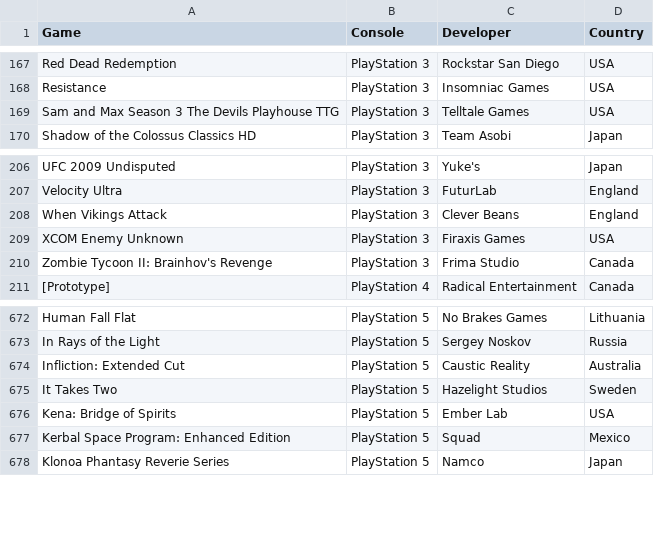
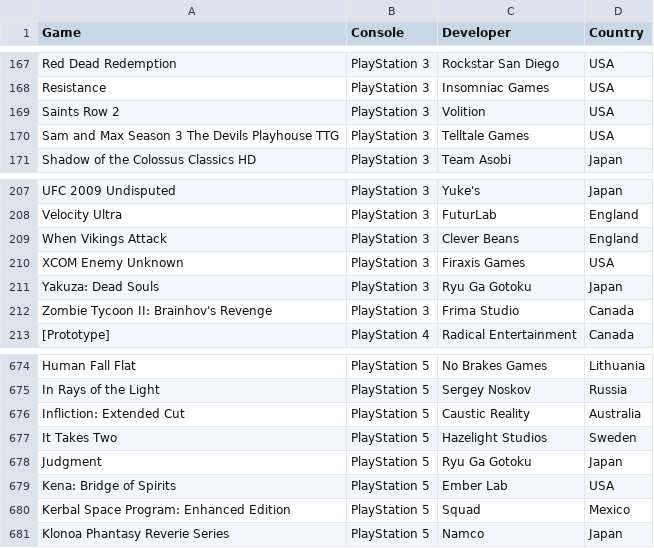
Before and after one commit to hoffjager/databases, a CSV file: Developers and Countries.csv, drawn as a sheet; only a part is shown, gaps mark what is left out; the diff names each change by its address in the sheet, - before the commit and + after, or states it on an @@ line.

Commit message:
added new PS3 & PS5 games, 860 total games as of 26th Feb 2023

```diff
--- a/Developers and Countries.csv
+++ b/Developers and Countries.csv
+row 169: Saints Row 2 | PlayStation 3 | Volition | USA
+row 211: Yakuza: Dead Souls | PlayStation 3 | Ryu Ga Gotoku | Japan
+row 678: Judgment | PlayStation 5 | Ryu Ga Gotoku | Japan
```
Also changed, not shown: Dates and Times.csv, Finances, Savings and Compatibility.csv, 1 other file.
